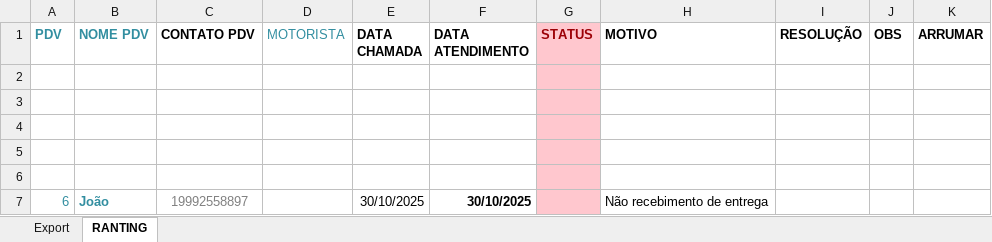
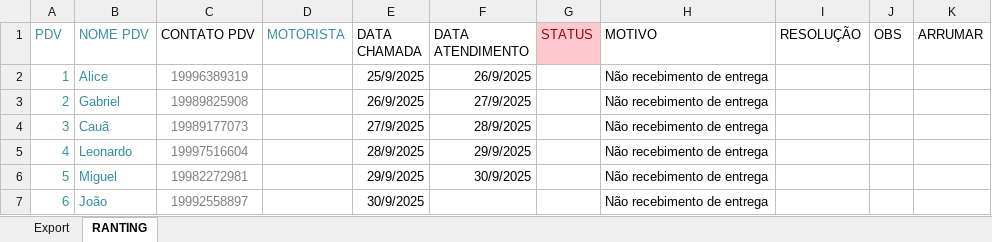
Before and after one commit to AmaroAalice/Boot-, an Excel workbook: Planilhas/planilha_teste.xlsx, sheet RANTING, drawn as a sheet; values as stored, in another font and other column widths than the file's, no borders; conditional formats and table styles not drawn; the diff names each change by its address in the sheet, - before the commit and + after, or states it on an @@ line.

```diff
--- a/Planilhas/planilha_teste.xlsx (sheet RANTING)
+++ b/Planilhas/planilha_teste.xlsx (sheet RANTING)
-A1:C1 bold: on
+A1:C1 bold: off
-E1:K1 bold: on
+E1:K1 bold: off
-row 2: (empty)
+row 2: 1 | Alice | 19996389319 |  | 25/9/2025 | 26/9/2025 |  | Não recebimento de entrega
-G2:G7 fill: #FFC7CE
+G2:G7 fill: none
-row 3: (empty)
+row 3: 2 | Gabriel | 19989825908 |  | 26/9/2025 | 27/9/2025 |  | Não recebimento de entrega
-row 4: (empty)
+row 4: 3 | Cauã | 19989177073 |  | 27/9/2025 | 28/9/2025 |  | Não recebimento de entrega
-row 5: (empty)
+row 5: 4 | Leonardo | 19997516604 |  | 28/9/2025 | 29/9/2025 |  | Não recebimento de entrega
-row 6: (empty)
+row 6: 5 | Miguel | 19982272981 |  | 29/9/2025 | 30/9/2025 |  | Não recebimento de entrega
-B7 bold: on
+B7 bold: off
-E7 (DATA CHAMADA): 30/10/2025
+E7 (DATA CHAMADA): 30/9/2025
-F7 (DATA ATENDIMENTO): 30/10/2025
+F7 (DATA ATENDIMENTO): (empty)
```
Also changed, not shown: formulas that keep their value, 2 other files.
